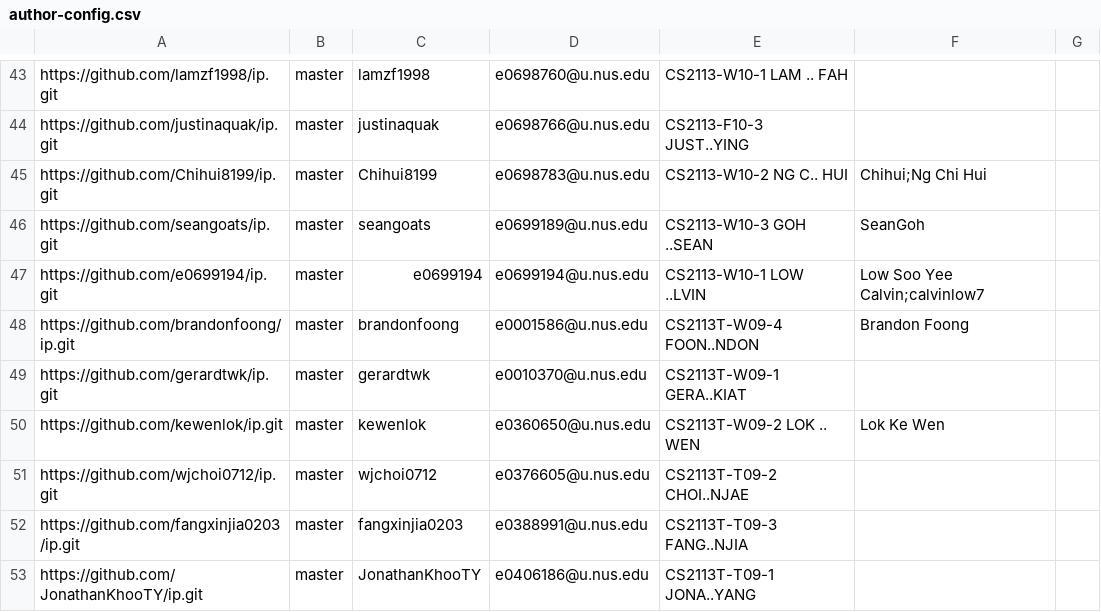
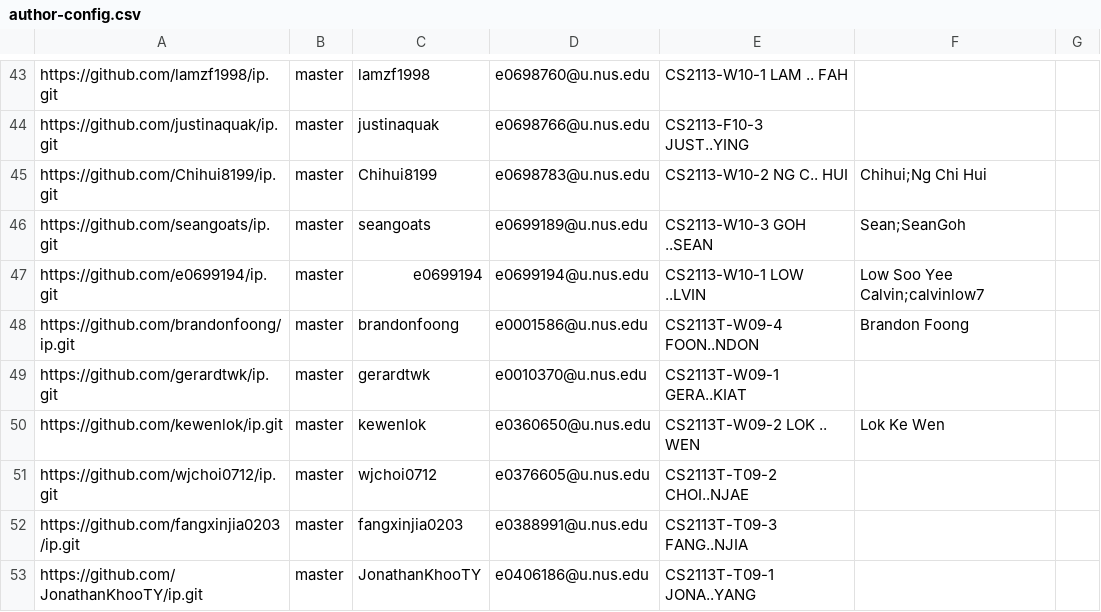
Before and after one commit to nus-cs2113-AY2021S2/ip-dashboard, a CSV file: configs/author-config.csv, drawn as a sheet; only a part is shown, gaps mark what is left out.

Commit message:
Update configs

```diff
--- a/configs/author-config.csv
+++ b/configs/author-config.csv
@@ -45,3 +45,3 @@ https://github.com/justinaquak/ip.git,master,justinaquak,e0698766@u.nus.edu,CS21
 https://github.com/Chihui8199/ip.git,master,Chihui8199,e0698783@u.nus.edu,CS2113-W10-2 NG C.. HUI,Chihui;Ng Chi Hui,
-https://github.com/seangoats/ip.git,master,seangoats,e0699189@u.nus.edu,CS2113-W10-3 GOH ..SEAN,SeanGoh,
+https://github.com/seangoats/ip.git,master,seangoats,e0699189@u.nus.edu,CS2113-W10-3 GOH ..SEAN,Sean;SeanGoh,
 https://github.com/e0699194/ip.git,master,e0699194,e0699194@u.nus.edu,CS2113-W10-1 LOW ..LVIN,Low Soo Yee Calvin;calvinlow7,
```
